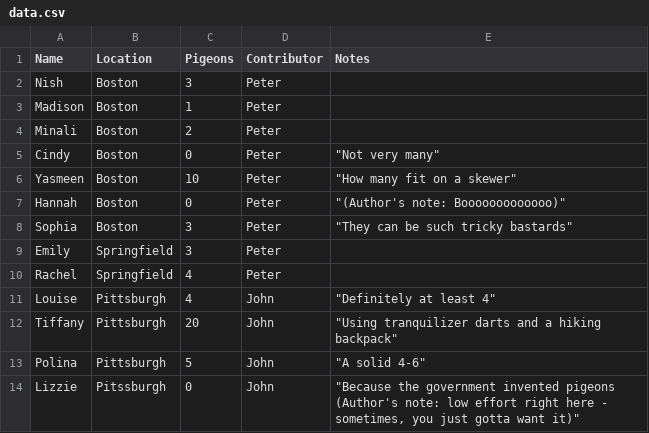
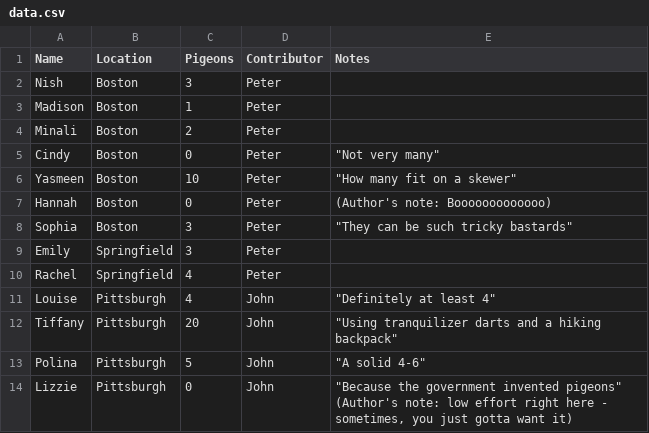
Before and after one commit to peterdsharpe/pigeons, a CSV file: data.csv, drawn as a sheet; the diff names each change by its address in the sheet, - before the commit and + after, or states it on an @@ line.

Commit message:
formatting

```diff
--- a/data.csv
+++ b/data.csv
-E7 (Notes): "(Author's note: Booooooooooooo)"
+E7 (Notes): (Author's note: Booooooooooooo)
-B14 (Location): Pitssburgh
+B14 (Location): Pittsburgh
-E14 (Notes): …government invented pigeons (Author's note: low effort right here - sometimes, you just gotta want it)"
+E14 (Notes): …government invented pigeons" (Author's note: low effort right here - sometimes, you just gotta want it)
```
